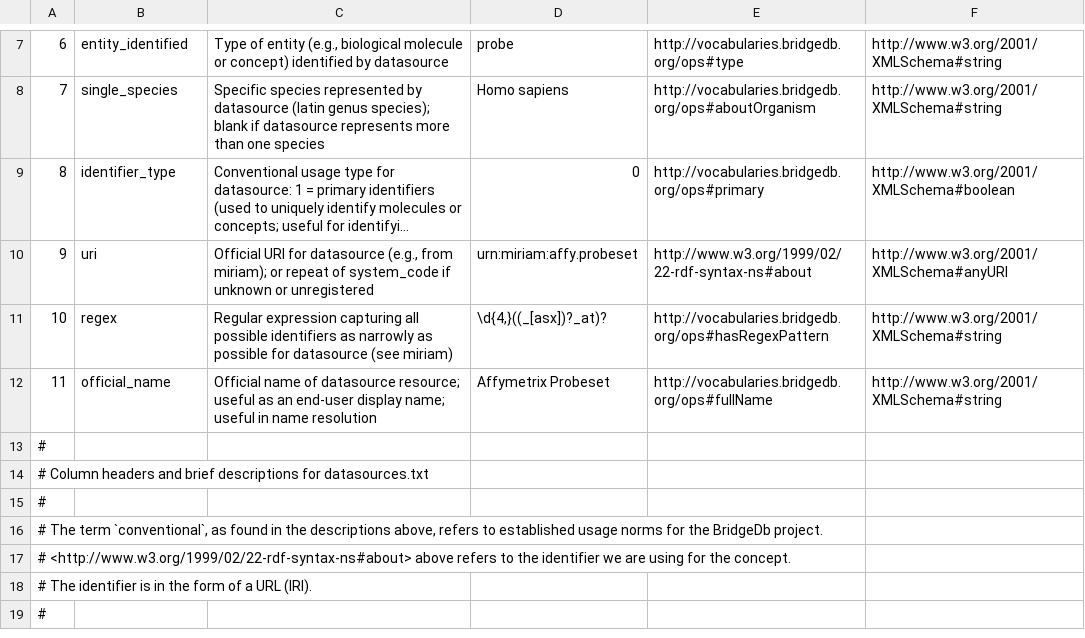
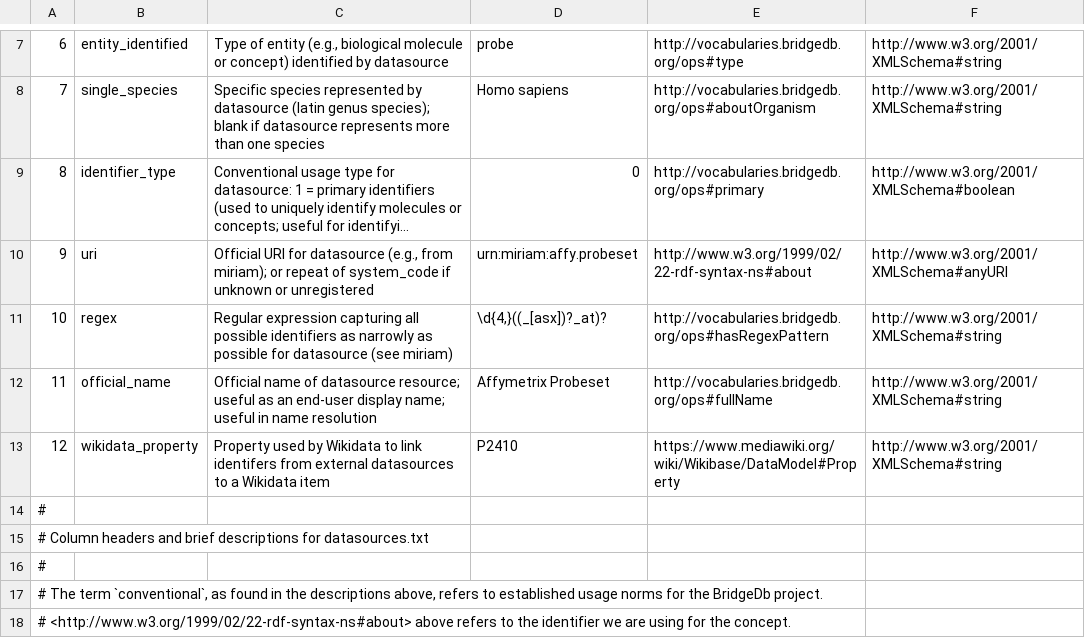
Before and after one commit to bridgedb/BridgeDb, a TSV file: org.bridgedb.bio/resources/org/bridgedb/bio/datasources_headers.tsv, drawn as a sheet; only a part is shown, gaps mark what is left out; the shorter side is filled out with more unchanged rows; long unchanged cells end in …; the diff names each change by its address in the sheet, - before the commit and + after, or states it on an @@ line.

```diff
--- a/org.bridgedb.bio/resources/org/bridgedb/bio/datasources_headers.tsv
+++ b/org.bridgedb.bio/resources/org/bridgedb/bio/datasources_headers.tsv
+row 13: 12 | wikidata_property | Property used by Wikidata to link identifers from external datasources to a Wikidata item | P2410 | https://www.mediawiki.org/wiki/Wikibase/DataModel#Property | http://www.w3.org/2001/XMLSchema#string
```
Also changed, not shown: org.bridgedb.bio/resources/org/bridgedb/bio/datasources.tsv, org.bridgedb.bio/resources/org/bridgedb/bio/organisms.tsv, 1 other file.
